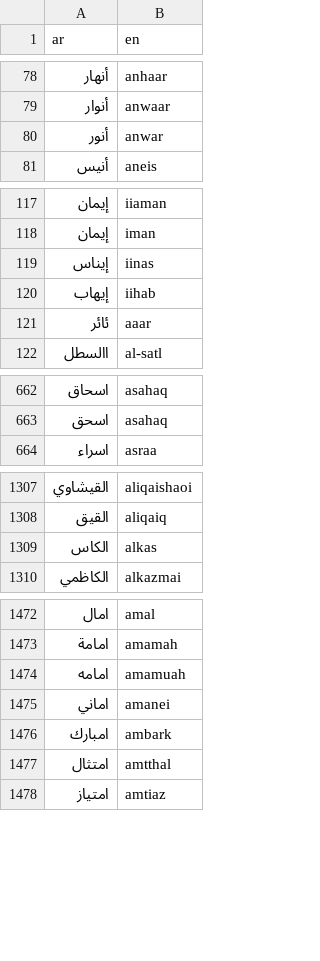
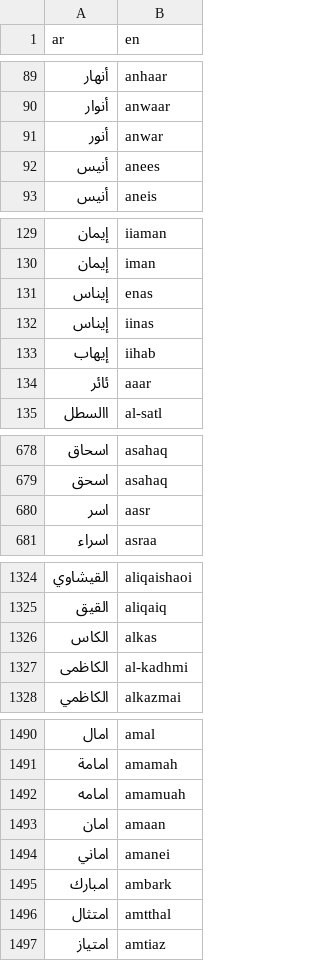
Before and after one commit to TechForPalestine/palestine-datasets, a CSV file: scripts/data/common/killed-in-gaza/data/dict_ar_en.csv, drawn as a sheet; only a part is shown, gaps mark what is left out; the diff covers the shown part only; the diff names each change by its address in the sheet, - before the commit and + after, or states it on an @@ line.

Commit message:
fix(KiG): add ar->en translations (#178)
* fix(KiG): add ar->en translations

* killed-in-gaza: json update

---------

Co-authored-by: sterlingwes <sterlingwes@users.noreply.github.com>

```diff
--- a/scripts/data/common/killed-in-gaza/data/dict_ar_en.csv
+++ b/scripts/data/common/killed-in-gaza/data/dict_ar_en.csv
+row 92: أنيس | anees
+row 131: إيناس | enas
+row 680: اسر | aasr
+row 1327: الكاظمى | al-kadhmi
+row 1493: امان | amaan
```
Also changed, not shown: 37 added rows elsewhere in this file, 2 other files.
